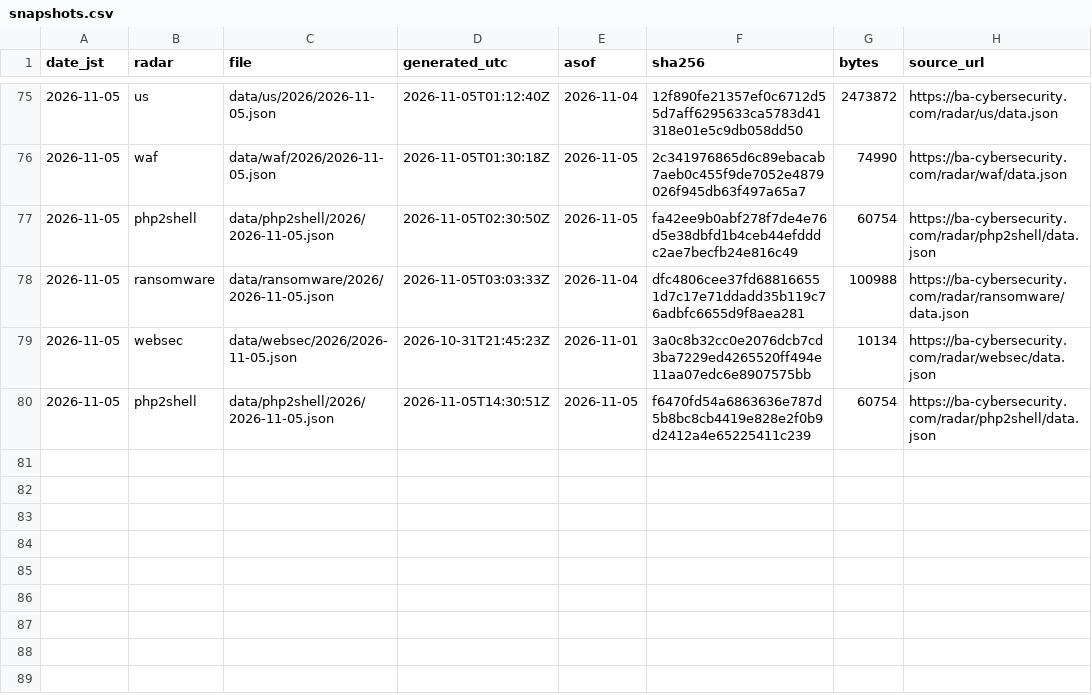
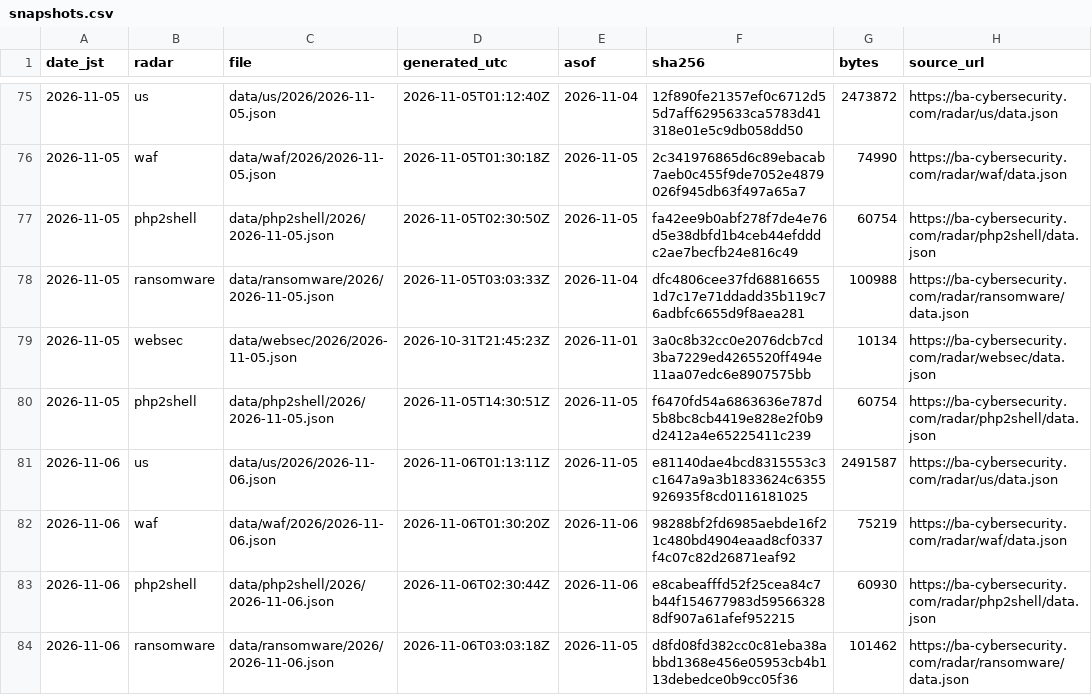
Before and after one commit to otoinobuo/ba-radar-data, a CSV file: snapshots.csv, drawn as a sheet; only a part is shown, gaps mark what is left out.

Commit message:
2026-11-06: us, waf, php2shell, ransomware

```diff
--- a/snapshots.csv
+++ b/snapshots.csv
@@ -80 +80,5 @@ date_jst,radar,file,generated_utc,asof,sha256,bytes,source_url
 2026-11-05,php2shell,data/php2shell/2026/2026-11-05.json,2026-11-05T14:30:51Z,2026-11-05,f6470fd54a6863636e787d5b8bc8cb4419e828e2f0b9d2412a4e65225411c239,60754,https://ba-cybersecurity.com/radar/php2shell/data.json
+2026-11-06,us,data/us/2026/2026-11-06.json,2026-11-06T01:13:11Z,2026-11-05,e81140dae4bcd8315553c3c1647a9a3b1833624c6355926935f8cd0116181025,2491587,https://ba-cybersecurity.com/radar/us/data.json
+2026-11-06,waf,data/waf/2026/2026-11-06.json,2026-11-06T01:30:20Z,2026-11-06,98288bf2fd6985aebde16f21c480bd4904eaad8cf0337f4c07c82d26871eaf92,75219,https://ba-cybersecurity.com/radar/waf/data.json
+2026-11-06,php2shell,data/php2shell/2026/2026-11-06.json,2026-11-06T02:30:44Z,2026-11-06,e8cabeafffd52f25cea84c7b44f154677983d595663288df907a61afef952215,60930,https://ba-cybersecurity.com/radar/php2shell/data.json
+2026-11-06,ransomware,data/ransomware/2026/2026-11-06.json,2026-11-06T03:03:18Z,2026-11-05,d8fd08fd382cc0c81eba38abbd1368e456e05953cb4b113debedce0b9cc05f36,101462,https://ba-cybersecurity.com/radar/ransomware/data.json
```
Also changed, not shown: 8 other files.
